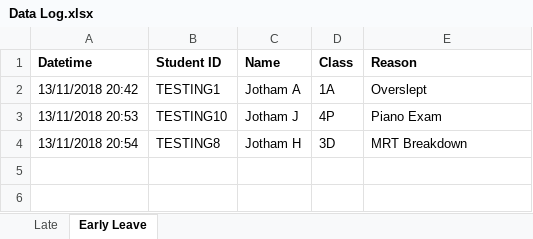
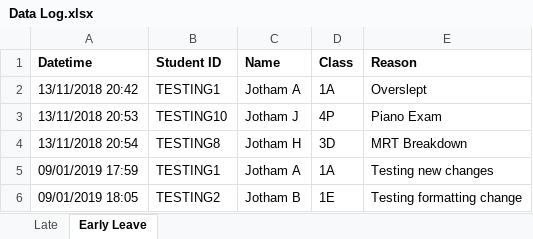
Before and after one commit to EnderSky/Earlyve-System, an Excel workbook: Latest Version/Assets/Data Log.xlsx, sheet Early Leave, drawn as a sheet; values as stored, in another font and other column widths than the file's, no borders; the diff names each change by its address in the sheet, - before the commit and + after, or states it on an @@ line.

Commit message:
Fixed formatting issues

```diff
--- a/Latest Version/Assets/Data Log.xlsx (sheet Early Leave)
+++ b/Latest Version/Assets/Data Log.xlsx (sheet Early Leave)
+row 5: 09/01/2019 17:59 | TESTING1 | Jotham A | 1A | Testing new changes
+row 6: 09/01/2019 18:05 | TESTING2 | Jotham B | 1E | Testing formatting change
```
Also changed, not shown: 4 other files.
